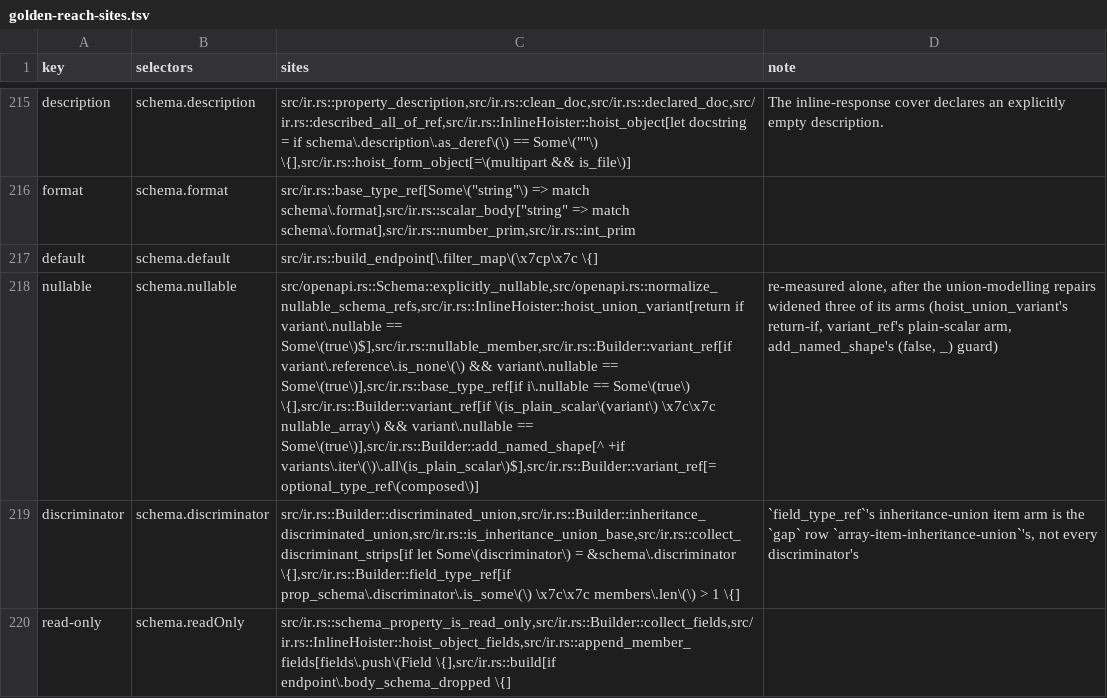
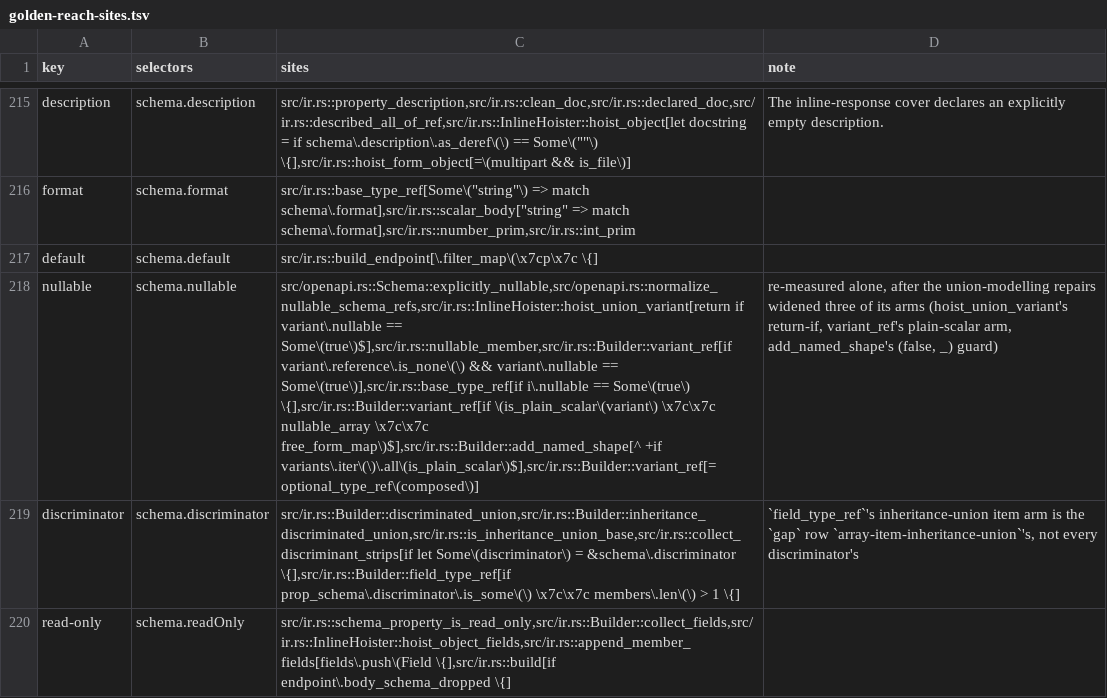
Before and after one commit to nickderobertis/crozier, a TSV file: docs/openapi-surface/golden-reach-sites.tsv, drawn as a sheet; only a part is shown, gaps mark what is left out; the diff names each change by its address in the sheet, - before the commit and + after, or states it on an @@ line.

```diff
--- a/docs/openapi-surface/golden-reach-sites.tsv
+++ b/docs/openapi-surface/golden-reach-sites.tsv
-C218 (sites): …\(is_plain_scalar\(variant\) \x7c\x7c nullable_array\) && variant\.nullable == Some\(true\)],src/ir.rs::Builder::add_named_shape[^ +if variants\.iter\(\)\.all\(is_plain_scalar\)$],src/ir.rs::Builder::variant_ref[=optional_type_ref\(composed\)]
+C218 (sites): …\(is_plain_scalar\(variant\) \x7c\x7c nullable_array \x7c\x7c free_form_map\)$],src/ir.rs::Builder::add_named_shape[^ +if variants\.iter\(\)\.all\(is_plain_scalar\)$],src/ir.rs::Builder::variant_ref[=optional_type_ref\(composed\)]
```
Also changed, not shown: 6 other files.
